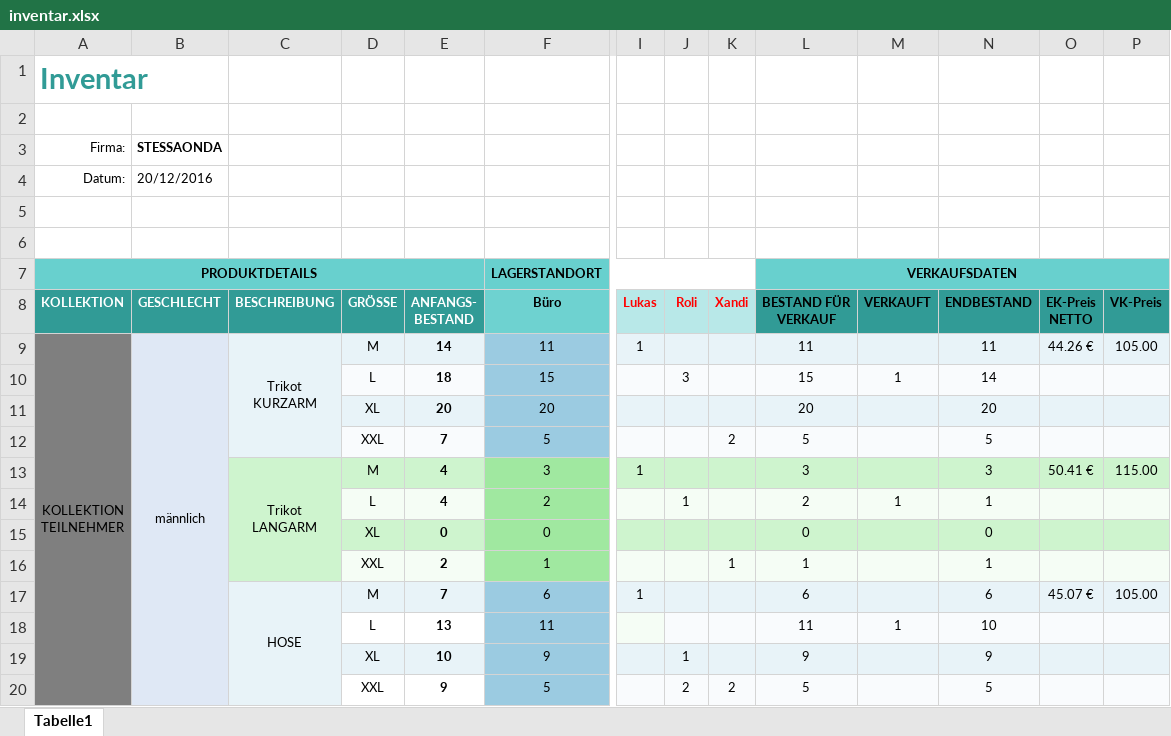
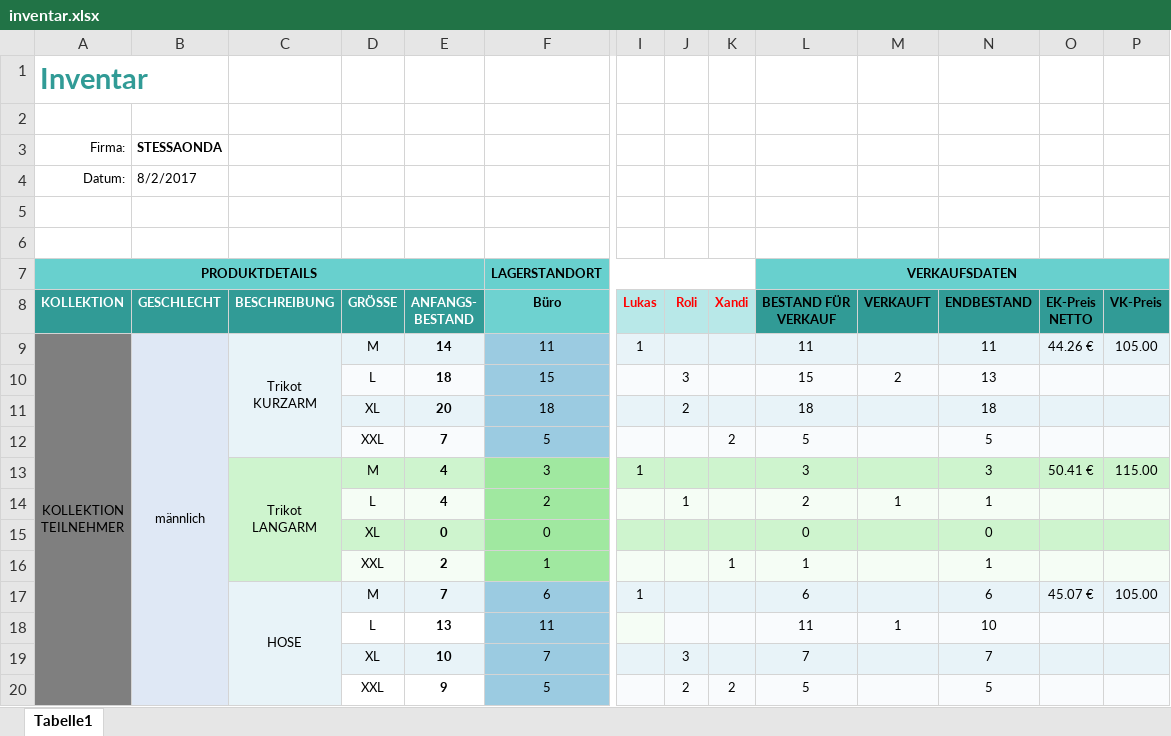
Before and after one commit to xandi37einhalb/CA, an Excel workbook: 2017 Reisen/inventar.xlsx, sheet Tabelle1, drawn as a sheet; only a part is shown, gaps mark what is left out; values as stored, in another font and other column widths than the file's, no borders; charts and pictures not drawn; removed rows and columns are numbered as before the commit, all else as after; rows hold the shown columns only; the diff names each change by its address in the sheet, - before the commit and + after, or states it on an @@ line.

Commit message:
Inventar aktualisiert, Christoph Birnbaum Trikot L für Gewinnspiel

```diff
--- a/2017 Reisen/inventar.xlsx (sheet Tabelle1)
+++ b/2017 Reisen/inventar.xlsx (sheet Tabelle1)
-B4 (GESCHLECHT): 20/12/2016
+B4 (GESCHLECHT): 8/2/2017
-M10 (VERKAUFT): 1
+M10 (VERKAUFT): 2
-N10 (ENDBESTAND): 14
+N10 (ENDBESTAND): 13
-row 11:  |  |  | XL | 20 | 20 |  |  |  | 20 |  | 20
+row 11:  |  |  | XL | 20 | 18 |  | 2 |  | 18 |  | 18
-row 19:  |  |  | XL | 10 | 9 |  | 1 |  | 9 |  | 9
+row 19:  |  |  | XL | 10 | 7 |  | 3 |  | 7 |  | 7
```
